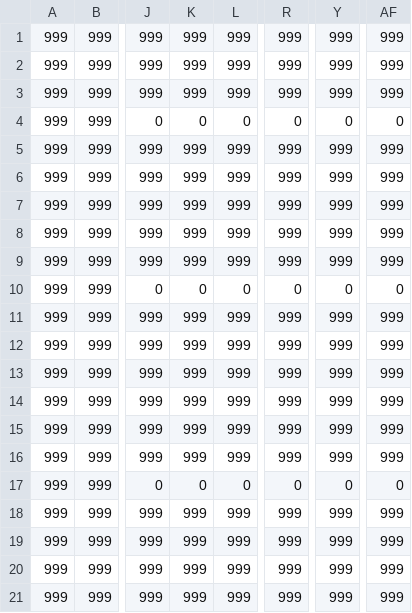
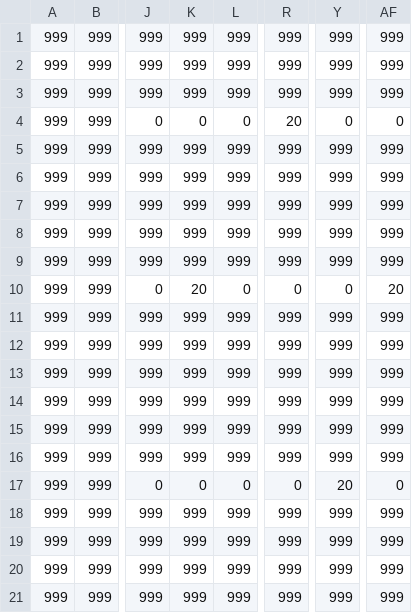
Before and after one commit to tokumaru3325/PSTD, a CSV file: Assets/StreamingAssets/MapData/Stage1.csv, drawn as a sheet; only a part is shown, gaps mark what is left out; the diff names each change by its address in the sheet, - before the commit and + after, or states it on an @@ line.

```diff
--- a/Assets/StreamingAssets/MapData/Stage1.csv
+++ b/Assets/StreamingAssets/MapData/Stage1.csv
-R4: 0
+R4: 20
-K10: 0
+K10: 20
-AF10: 0
+AF10: 20
-Y17: 0
+Y17: 20
```
Also changed, not shown: 2 other files.
